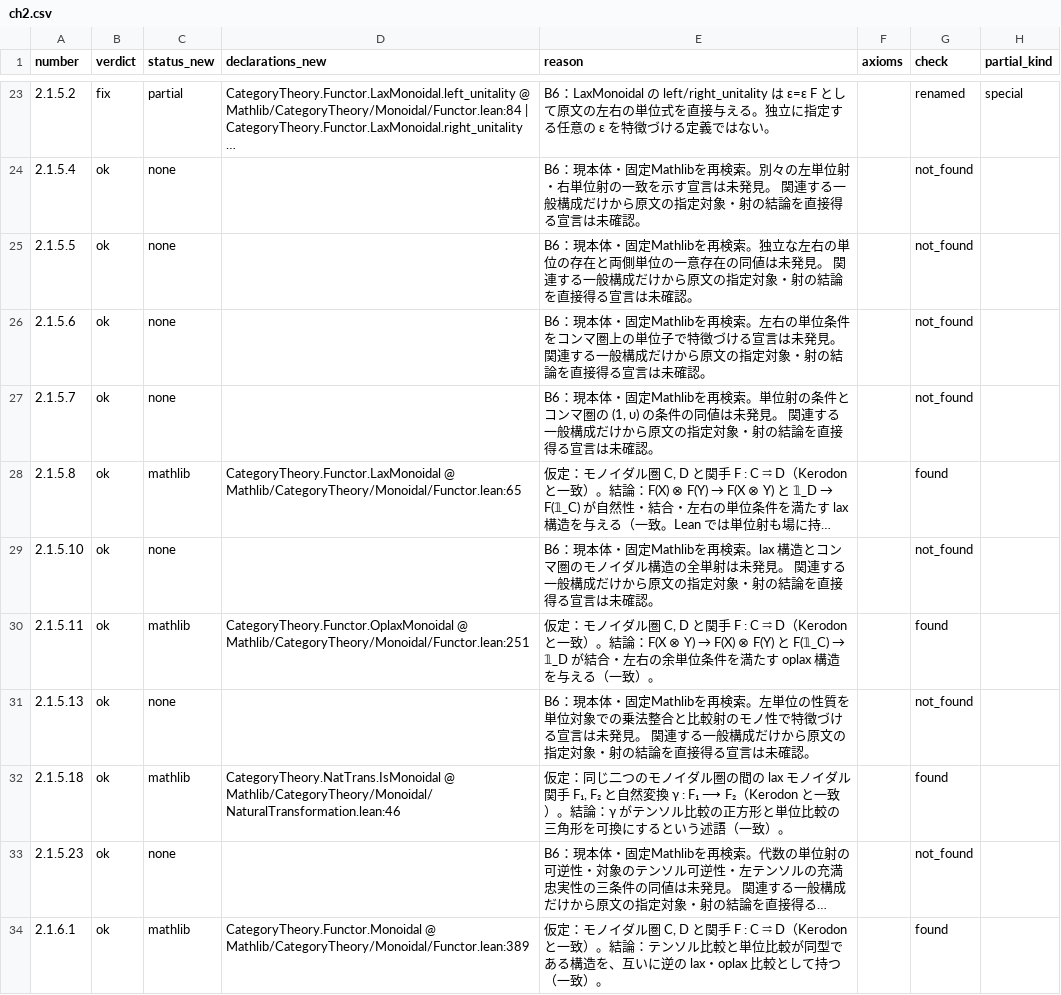
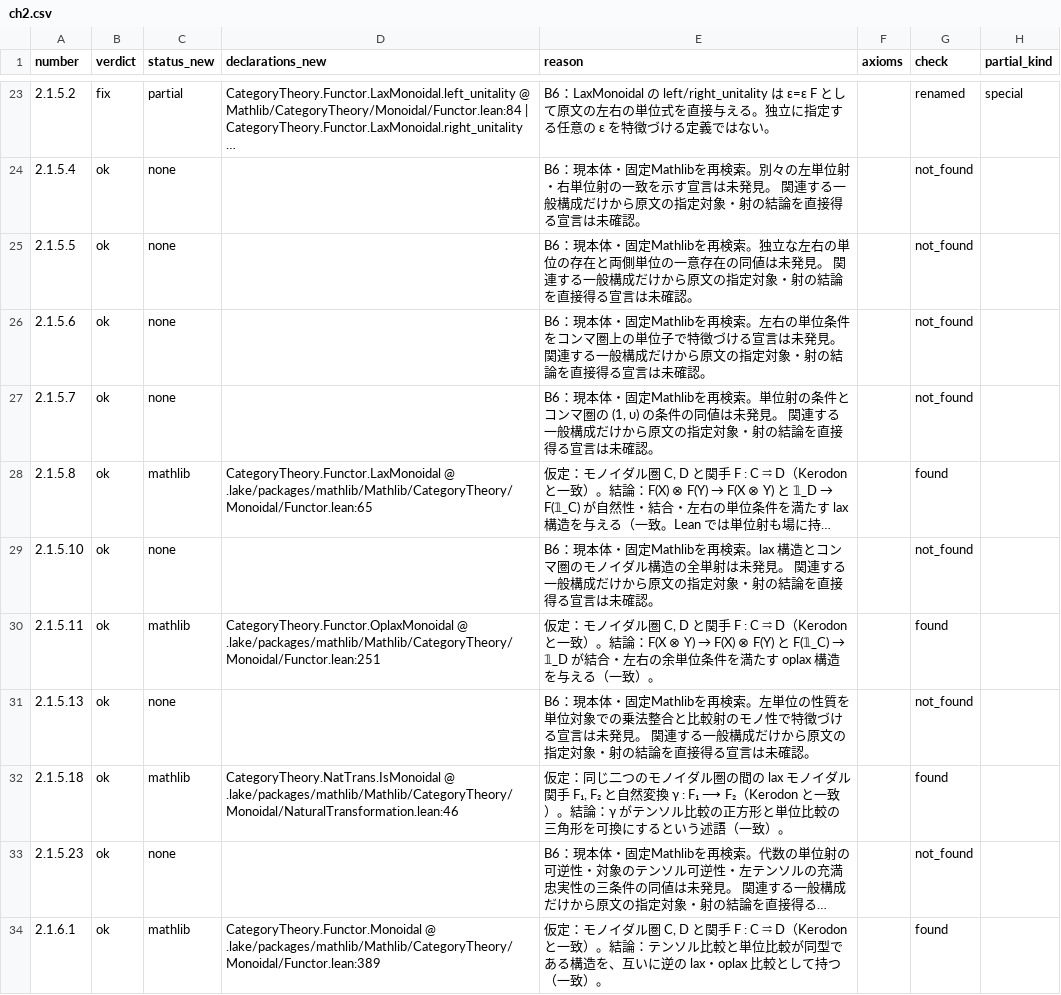
Before and after one commit to unaoya/SerrePositivity, a CSV file: research/kerodon-coverage/review/ch2.csv, drawn as a sheet; only a part is shown, gaps mark what is left out; long unchanged cells end in …; the diff covers the shown part only; the diff names each change by its address in the sheet, - before the commit and + after, or states it on an @@ line.

```diff
--- a/research/kerodon-coverage/review/ch2.csv
+++ b/research/kerodon-coverage/review/ch2.csv
-D28 (declarations_new): CategoryTheory.Functor.LaxMonoidal @ Mathlib/CategoryTheory/Monoidal/Functor.lean:65
+D28 (declarations_new): CategoryTheory.Functor.LaxMonoidal @ .lake/packages/mathlib/Mathlib/CategoryTheory/Monoidal/Functor.lean:65
-D30 (declarations_new): CategoryTheory.Functor.OplaxMonoidal @ Mathlib/CategoryTheory/Monoidal/Functor.lean:251
+D30 (declarations_new): CategoryTheory.Functor.OplaxMonoidal @ .lake/packages/mathlib/Mathlib/CategoryTheory/Monoidal/Functor.lean:251
-D32 (declarations_new): CategoryTheory.NatTrans.IsMonoidal @ Mathlib/CategoryTheory/Monoidal/NaturalTransformation.lean:46
+D32 (declarations_new): CategoryTheory.NatTrans.IsMonoidal @ .lake/packages/mathlib/Mathlib/CategoryTheory/Monoidal/NaturalTransformation.lean:46
-D34 (declarations_new): CategoryTheory.Functor.Monoidal @ Mathlib/CategoryTheory/Monoidal/Functor.lean:389
+D34 (declarations_new): CategoryTheory.Functor.Monoidal @ .lake/packages/mathlib/Mathlib/CategoryTheory/Monoidal/Functor.lean:389
```
Also changed, not shown: 73 edited cells elsewhere in this file, research/ha-coverage/review/ch4.csv, research/kerodon-coverage/review/ch1.csv, 56 other files.
